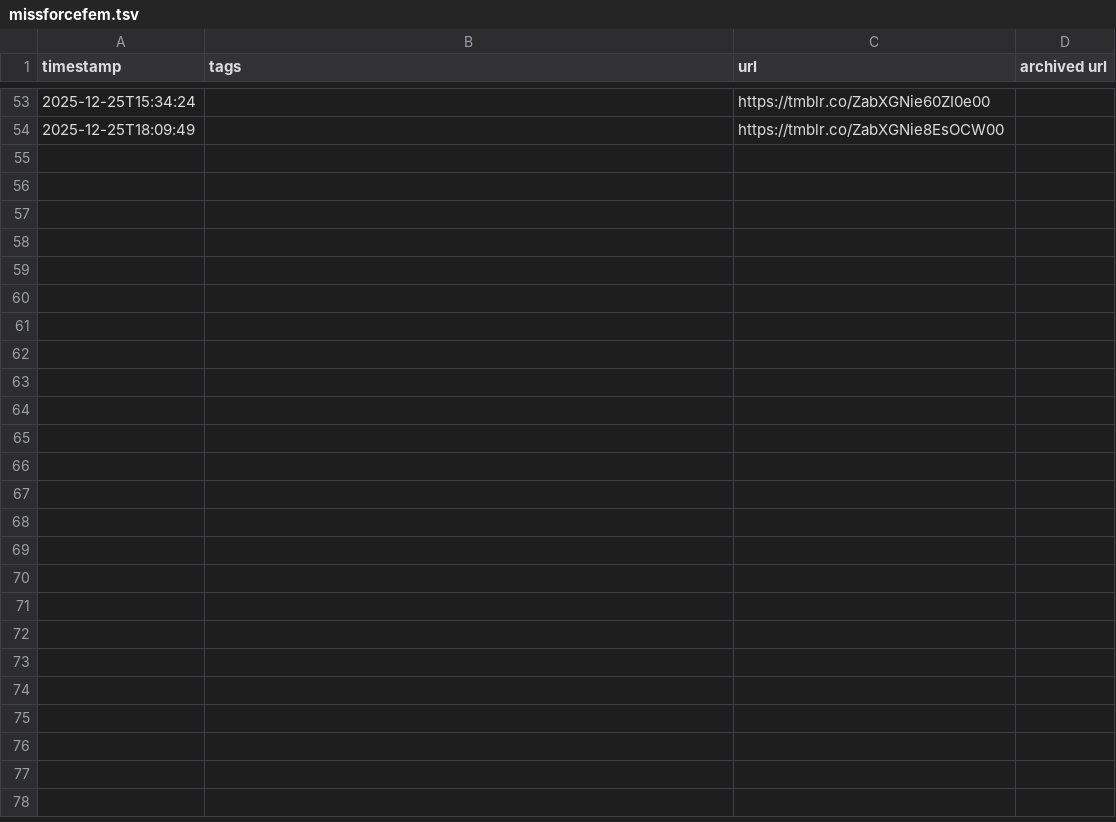
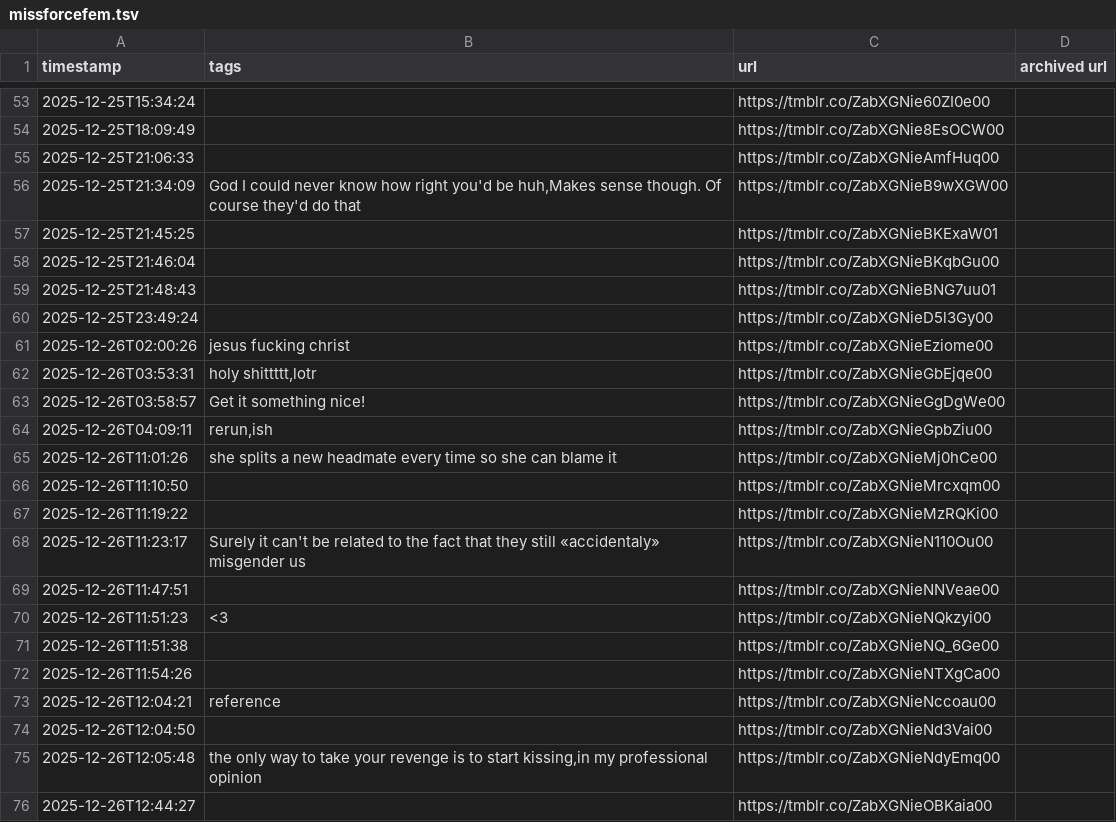
Before and after one commit to yunruse/records-of-transmisogyny, a TSV file: records/missforcefem.tsv, drawn as a sheet; only a part is shown, gaps mark what is left out.

Commit message:
Add and archive some posts

```diff
--- a/records/missforcefem.tsv
+++ b/records/missforcefem.tsv
@@ -54 +54,23 @@ timestamp	tags	url	archived url
 2025-12-25T18:09:49		https://tmblr.co/ZabXGNie8EsOCW00	
+2025-12-25T21:06:33		https://tmblr.co/ZabXGNieAmfHuq00	
+2025-12-25T21:34:09	God I could never know how right you'd be huh,Makes sense though. Of course they'd do that	https://tmblr.co/ZabXGNieB9wXGW00	
+2025-12-25T21:45:25		https://tmblr.co/ZabXGNieBKExaW01	
+2025-12-25T21:46:04		https://tmblr.co/ZabXGNieBKqbGu00	
+2025-12-25T21:48:43		https://tmblr.co/ZabXGNieBNG7uu01	
+2025-12-25T23:49:24		https://tmblr.co/ZabXGNieD5l3Gy00	
+2025-12-26T02:00:26	jesus fucking christ	https://tmblr.co/ZabXGNieEziome00	
+2025-12-26T03:53:31	holy shittttt,lotr	https://tmblr.co/ZabXGNieGbEjqe00	
+2025-12-26T03:58:57	Get it something nice!	https://tmblr.co/ZabXGNieGgDgWe00	
+2025-12-26T04:09:11	rerun,ish	https://tmblr.co/ZabXGNieGpbZiu00	
+2025-12-26T11:01:26	she splits a new headmate every time so she can blame it	https://tmblr.co/ZabXGNieMj0hCe00	
+2025-12-26T11:10:50		https://tmblr.co/ZabXGNieMrcxqm00	
+2025-12-26T11:19:22		https://tmblr.co/ZabXGNieMzRQKi00	
+2025-12-26T11:23:17	Surely it can't be related to the fact that they still «accidentaly» misgender us	https://tmblr.co/ZabXGNieN110Ou00	
+2025-12-26T11:47:51		https://tmblr.co/ZabXGNieNNVeae00	
+2025-12-26T11:51:23	<3	https://tmblr.co/ZabXGNieNQkzyi00	
+2025-12-26T11:51:38		https://tmblr.co/ZabXGNieNQ_6Ge00	
+2025-12-26T11:54:26		https://tmblr.co/ZabXGNieNTXgCa00	
+2025-12-26T12:04:21	reference	https://tmblr.co/ZabXGNieNccoau00	
+2025-12-26T12:04:50		https://tmblr.co/ZabXGNieNd3Vai00	
+2025-12-26T12:05:48	the only way to take your revenge is to start kissing,in my professional opinion	https://tmblr.co/ZabXGNieNdyEmq00	
+2025-12-26T12:44:27		https://tmblr.co/ZabXGNieOBKaia00	
```
Also changed, not shown: records/find-my-mutuals.tsv, records/records-of-transmisogyny.tsv.
